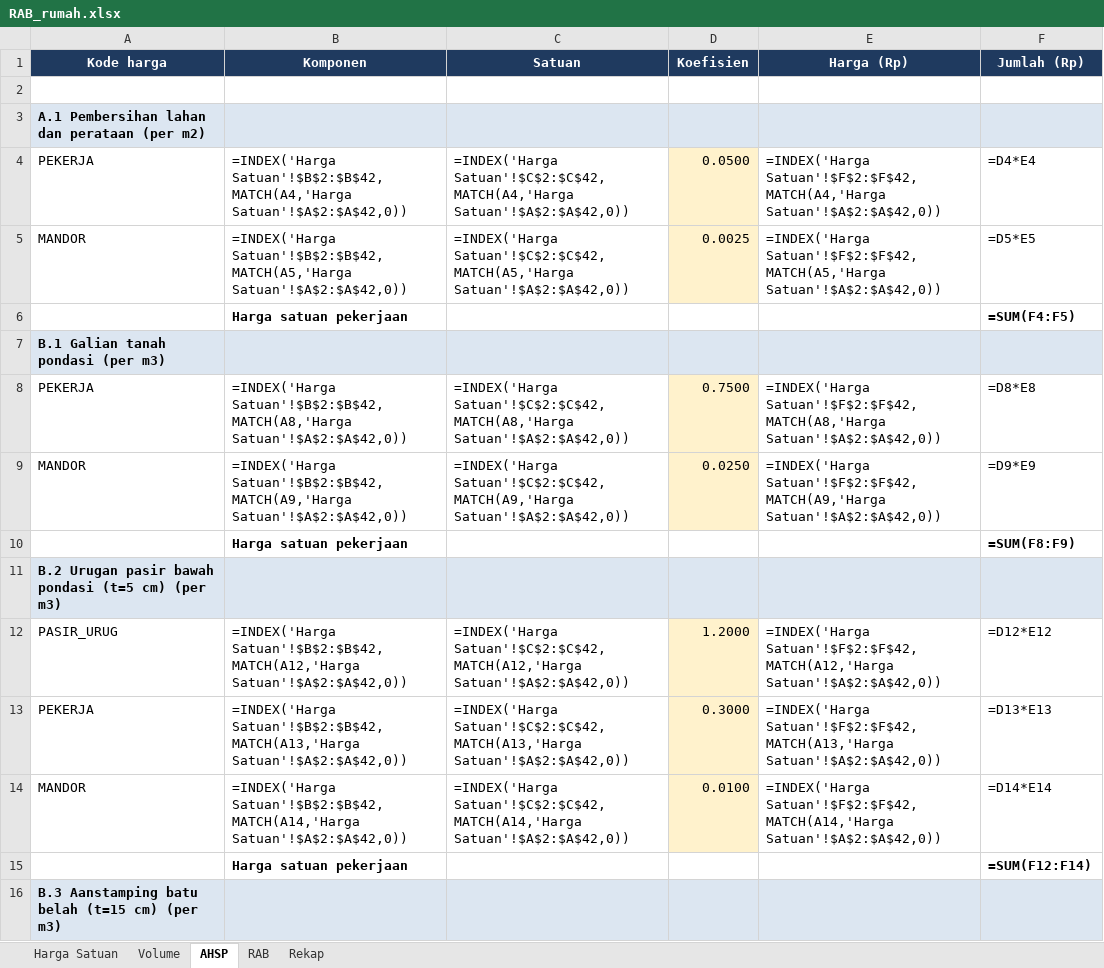
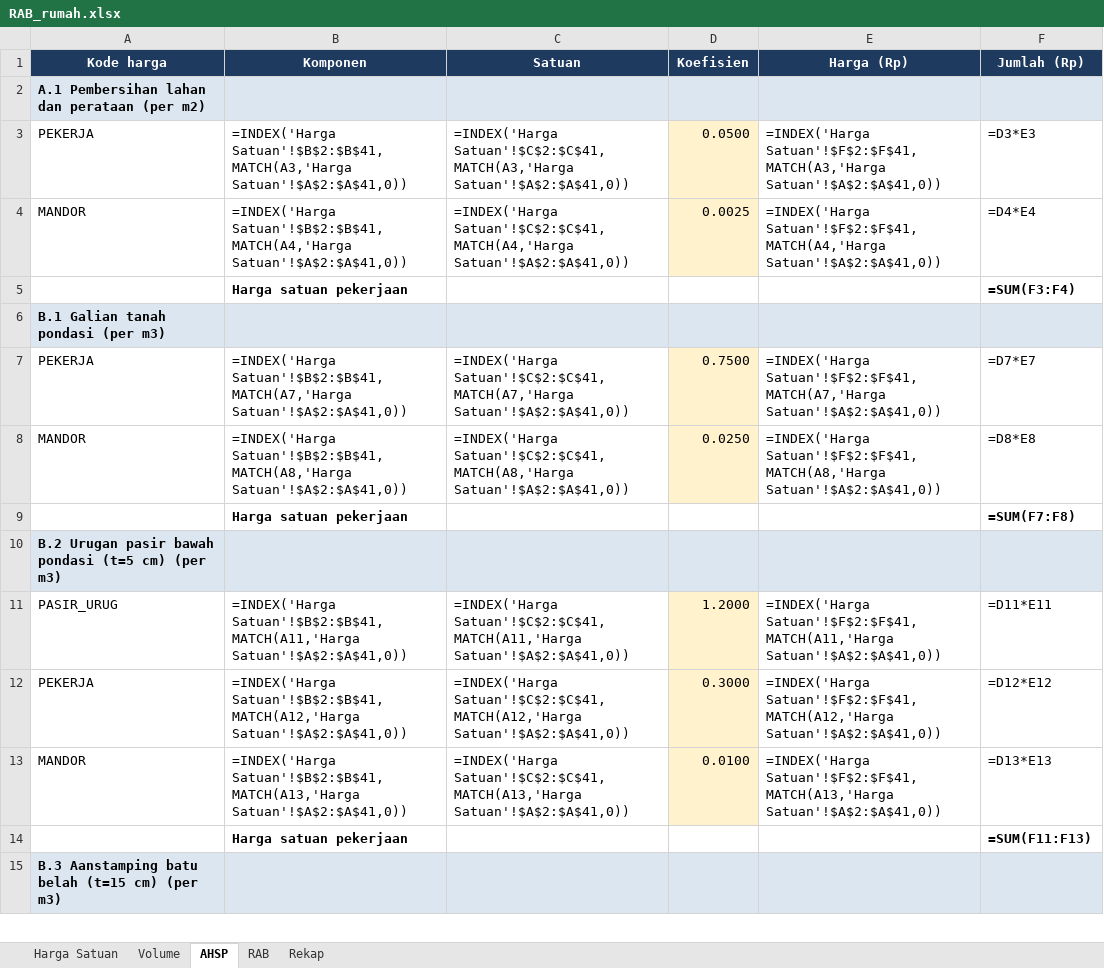
Before and after one commit to efankur-dot/Rancang.io, an Excel workbook: hasil/RAB_rumah.xlsx, sheet AHSP, drawn as a sheet; only a part is shown; values as stored, in another font and other column widths than the file's, no borders; formulas without a stored value are shown as written; removed rows and columns are numbered as before the commit, all else as after; the diff covers the shown part only; the diff names each change by its address in the sheet, - before the commit and + after, or states it on an @@ line.

```diff
--- a/hasil/RAB_rumah.xlsx (sheet AHSP)
+++ b/hasil/RAB_rumah.xlsx (sheet AHSP)
-row 2: (empty)
-B3 (Komponen): =INDEX('Harga Satuan'!$B$2:$B$42,MATCH(A4,'Harga Satuan'!$A$2:$A$42,0))
+B3 (Komponen): =INDEX('Harga Satuan'!$B$2:$B$41,MATCH(A3,'Harga Satuan'!$A$2:$A$41,0))
-C3 (Satuan): =INDEX('Harga Satuan'!$C$2:$C$42,MATCH(A4,'Harga Satuan'!$A$2:$A$42,0))
+C3 (Satuan): =INDEX('Harga Satuan'!$C$2:$C$41,MATCH(A3,'Harga Satuan'!$A$2:$A$41,0))
-E3 (Harga (Rp)): =INDEX('Harga Satuan'!$F$2:$F$42,MATCH(A4,'Harga Satuan'!$A$2:$A$42,0))
+E3 (Harga (Rp)): =INDEX('Harga Satuan'!$F$2:$F$41,MATCH(A3,'Harga Satuan'!$A$2:$A$41,0))
-F3 (Jumlah (Rp)): =D4*E4
+F3 (Jumlah (Rp)): =D3*E3
-B4 (Komponen): =INDEX('Harga Satuan'!$B$2:$B$42,MATCH(A5,'Harga Satuan'!$A$2:$A$42,0))
+B4 (Komponen): =INDEX('Harga Satuan'!$B$2:$B$41,MATCH(A4,'Harga Satuan'!$A$2:$A$41,0))
-C4 (Satuan): =INDEX('Harga Satuan'!$C$2:$C$42,MATCH(A5,'Harga Satuan'!$A$2:$A$42,0))
+C4 (Satuan): =INDEX('Harga Satuan'!$C$2:$C$41,MATCH(A4,'Harga Satuan'!$A$2:$A$41,0))
-E4 (Harga (Rp)): =INDEX('Harga Satuan'!$F$2:$F$42,MATCH(A5,'Harga Satuan'!$A$2:$A$42,0))
+E4 (Harga (Rp)): =INDEX('Harga Satuan'!$F$2:$F$41,MATCH(A4,'Harga Satuan'!$A$2:$A$41,0))
-F4 (Jumlah (Rp)): =D5*E5
+F4 (Jumlah (Rp)): =D4*E4
-F5 (Jumlah (Rp)): =SUM(F4:F5)
+F5 (Jumlah (Rp)): =SUM(F3:F4)
-B7 (Komponen): =INDEX('Harga Satuan'!$B$2:$B$42,MATCH(A8,'Harga Satuan'!$A$2:$A$42,0))
+B7 (Komponen): =INDEX('Harga Satuan'!$B$2:$B$41,MATCH(A7,'Harga Satuan'!$A$2:$A$41,0))
-C7 (Satuan): =INDEX('Harga Satuan'!$C$2:$C$42,MATCH(A8,'Harga Satuan'!$A$2:$A$42,0))
+C7 (Satuan): =INDEX('Harga Satuan'!$C$2:$C$41,MATCH(A7,'Harga Satuan'!$A$2:$A$41,0))
-E7 (Harga (Rp)): =INDEX('Harga Satuan'!$F$2:$F$42,MATCH(A8,'Harga Satuan'!$A$2:$A$42,0))
+E7 (Harga (Rp)): =INDEX('Harga Satuan'!$F$2:$F$41,MATCH(A7,'Harga Satuan'!$A$2:$A$41,0))
-F7 (Jumlah (Rp)): =D8*E8
+F7 (Jumlah (Rp)): =D7*E7
-B8 (Komponen): =INDEX('Harga Satuan'!$B$2:$B$42,MATCH(A9,'Harga Satuan'!$A$2:$A$42,0))
+B8 (Komponen): =INDEX('Harga Satuan'!$B$2:$B$41,MATCH(A8,'Harga Satuan'!$A$2:$A$41,0))
-C8 (Satuan): =INDEX('Harga Satuan'!$C$2:$C$42,MATCH(A9,'Harga Satuan'!$A$2:$A$42,0))
+C8 (Satuan): =INDEX('Harga Satuan'!$C$2:$C$41,MATCH(A8,'Harga Satuan'!$A$2:$A$41,0))
-E8 (Harga (Rp)): =INDEX('Harga Satuan'!$F$2:$F$42,MATCH(A9,'Harga Satuan'!$A$2:$A$42,0))
+E8 (Harga (Rp)): =INDEX('Harga Satuan'!$F$2:$F$41,MATCH(A8,'Harga Satuan'!$A$2:$A$41,0))
-F8 (Jumlah (Rp)): =D9*E9
+F8 (Jumlah (Rp)): =D8*E8
-F9 (Jumlah (Rp)): =SUM(F8:F9)
+F9 (Jumlah (Rp)): =SUM(F7:F8)
-B11 (Komponen): =INDEX('Harga Satuan'!$B$2:$B$42,MATCH(A12,'Harga Satuan'!$A$2:$A$42,0))
+B11 (Komponen): =INDEX('Harga Satuan'!$B$2:$B$41,MATCH(A11,'Harga Satuan'!$A$2:$A$41,0))
-C11 (Satuan): =INDEX('Harga Satuan'!$C$2:$C$42,MATCH(A12,'Harga Satuan'!$A$2:$A$42,0))
+C11 (Satuan): =INDEX('Harga Satuan'!$C$2:$C$41,MATCH(A11,'Harga Satuan'!$A$2:$A$41,0))
-E11 (Harga (Rp)): =INDEX('Harga Satuan'!$F$2:$F$42,MATCH(A12,'Harga Satuan'!$A$2:$A$42,0))
+E11 (Harga (Rp)): =INDEX('Harga Satuan'!$F$2:$F$41,MATCH(A11,'Harga Satuan'!$A$2:$A$41,0))
-F11 (Jumlah (Rp)): =D12*E12
+F11 (Jumlah (Rp)): =D11*E11
-B12 (Komponen): =INDEX('Harga Satuan'!$B$2:$B$42,MATCH(A13,'Harga Satuan'!$A$2:$A$42,0))
+B12 (Komponen): =INDEX('Harga Satuan'!$B$2:$B$41,MATCH(A12,'Harga Satuan'!$A$2:$A$41,0))
-C12 (Satuan): =INDEX('Harga Satuan'!$C$2:$C$42,MATCH(A13,'Harga Satuan'!$A$2:$A$42,0))
+C12 (Satuan): =INDEX('Harga Satuan'!$C$2:$C$41,MATCH(A12,'Harga Satuan'!$A$2:$A$41,0))
-E12 (Harga (Rp)): =INDEX('Harga Satuan'!$F$2:$F$42,MATCH(A13,'Harga Satuan'!$A$2:$A$42,0))
+E12 (Harga (Rp)): =INDEX('Harga Satuan'!$F$2:$F$41,MATCH(A12,'Harga Satuan'!$A$2:$A$41,0))
-F12 (Jumlah (Rp)): =D13*E13
+F12 (Jumlah (Rp)): =D12*E12
-B13 (Komponen): =INDEX('Harga Satuan'!$B$2:$B$42,MATCH(A14,'Harga Satuan'!$A$2:$A$42,0))
+B13 (Komponen): =INDEX('Harga Satuan'!$B$2:$B$41,MATCH(A13,'Harga Satuan'!$A$2:$A$41,0))
-C13 (Satuan): =INDEX('Harga Satuan'!$C$2:$C$42,MATCH(A14,'Harga Satuan'!$A$2:$A$42,0))
+C13 (Satuan): =INDEX('Harga Satuan'!$C$2:$C$41,MATCH(A13,'Harga Satuan'!$A$2:$A$41,0))
-E13 (Harga (Rp)): =INDEX('Harga Satuan'!$F$2:$F$42,MATCH(A14,'Harga Satuan'!$A$2:$A$42,0))
+E13 (Harga (Rp)): =INDEX('Harga Satuan'!$F$2:$F$41,MATCH(A13,'Harga Satuan'!$A$2:$A$41,0))
-F13 (Jumlah (Rp)): =D14*E14
+F13 (Jumlah (Rp)): =D13*E13
-F14 (Jumlah (Rp)): =SUM(F12:F14)
+F14 (Jumlah (Rp)): =SUM(F11:F13)
```
Also changed, not shown: 581 edited cells elsewhere in this sheet, sheet RAB, sheet Harga Satuan, sheet Rekap, sheet Volume, 10 other files.
